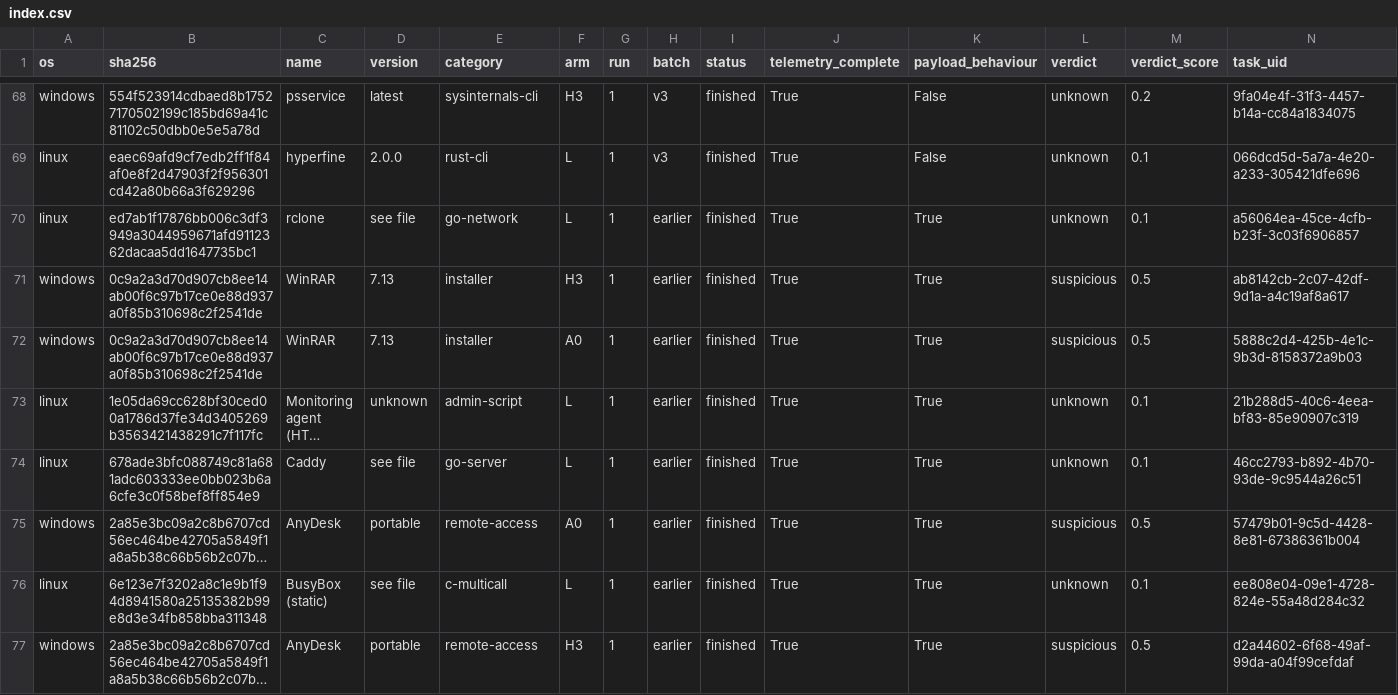
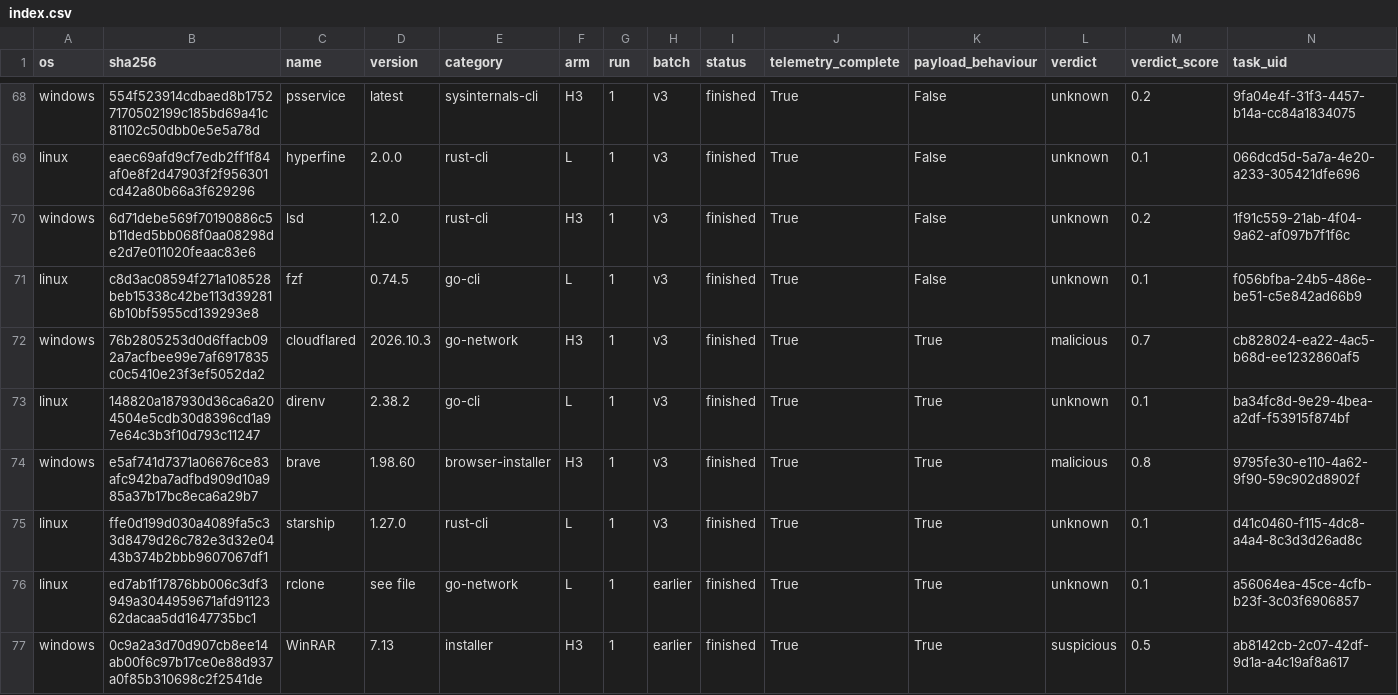
Before and after one commit to Chimera-Co/chimera-benign-dataset, a CSV file: index.csv, drawn as a sheet; only a part is shown, gaps mark what is left out; the shorter side is filled out with more unchanged rows; long unchanged cells end in …; rows hold the shown columns only; the diff names each change by its address in the sheet, - before the commit and + after, or states it on an @@ line.

```diff
--- a/index.csv
+++ b/index.csv
+row 70: windows | 6d71debe569f70190886c5b11ded5bb068f0aa08298de2d7e011020feaac83e6 | lsd | 1.2.0 | rust-cli | H3 | 1 | v3 | finished | True | False | unknown | 0.2 | 1f91c559-21ab-4f04-9a62-af097b7f1f6c
+row 71: linux | c8d3ac08594f271a108528beb15338c42be113d392816b10bf5955cd139293e8 | fzf | 0.74.5 | go-cli | L | 1 | v3 | finished | True | False | unknown | 0.1 | f056bfba-24b5-486e-be51-c5e842ad66b9
+row 72: windows | 76b2805253d0d6ffacb092a7acfbee99e7af6917835c0c5410e23f3ef5052da2 | cloudflared | 2026.10.3 | go-network | H3 | 1 | v3 | finished | True | True | malicious | 0.7 | cb828024-ea22-4ac5-b68d-ee1232860af5
+row 73: linux | 148820a187930d36ca6a204504e5cdb30d8396cd1a97e64c3b3f10d793c11247 | direnv | 2.38.2 | go-cli | L | 1 | v3 | finished | True | True | unknown | 0.1 | ba34fc8d-9e29-4bea-a2df-f53915f874bf
+row 74: windows | e5af741d7371a06676ce83afc942ba7adfbd909d10a985a37b17bc8eca6a29b7 | brave | 1.98.60 | browser-installer | H3 | 1 | v3 | finished | True | True | malicious | 0.8 | 9795fe30-e110-4a62-9f90-59c902d8902f
+row 75: linux | ffe0d199d030a4089fa5c33d8479d26c782e3d32e0443b374b2bbb9607067df1 | starship | 1.27.0 | rust-cli | L | 1 | v3 | finished | True | True | unknown | 0.1 | d41c0460-f115-4dc8-a4a4-8c3d3d26ad8c
```
Also changed, not shown: programs.csv, runs.csv, 22 other files.
